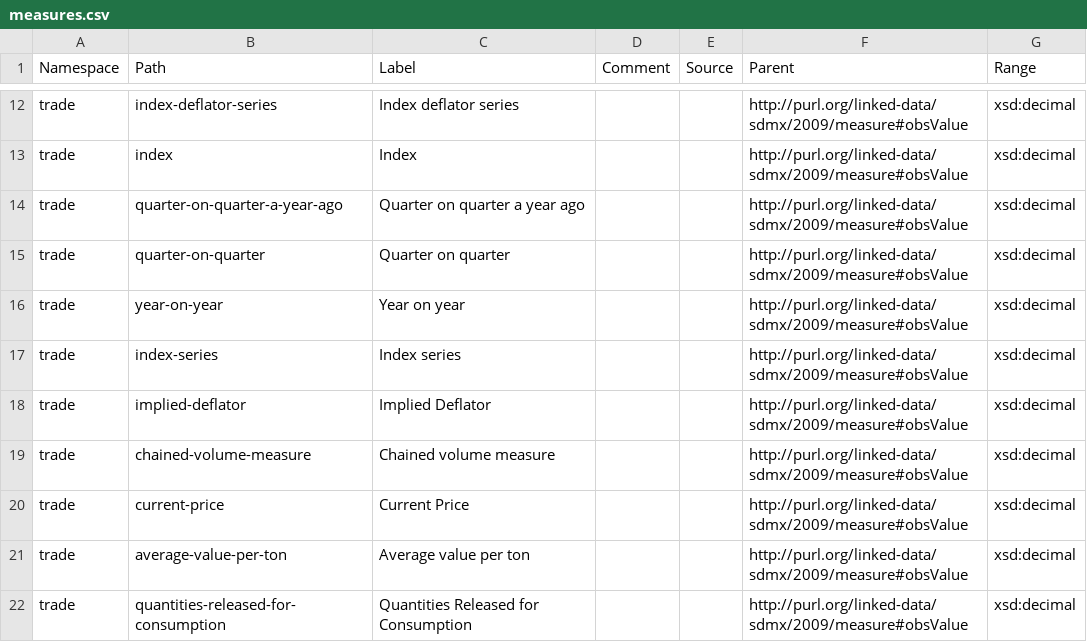
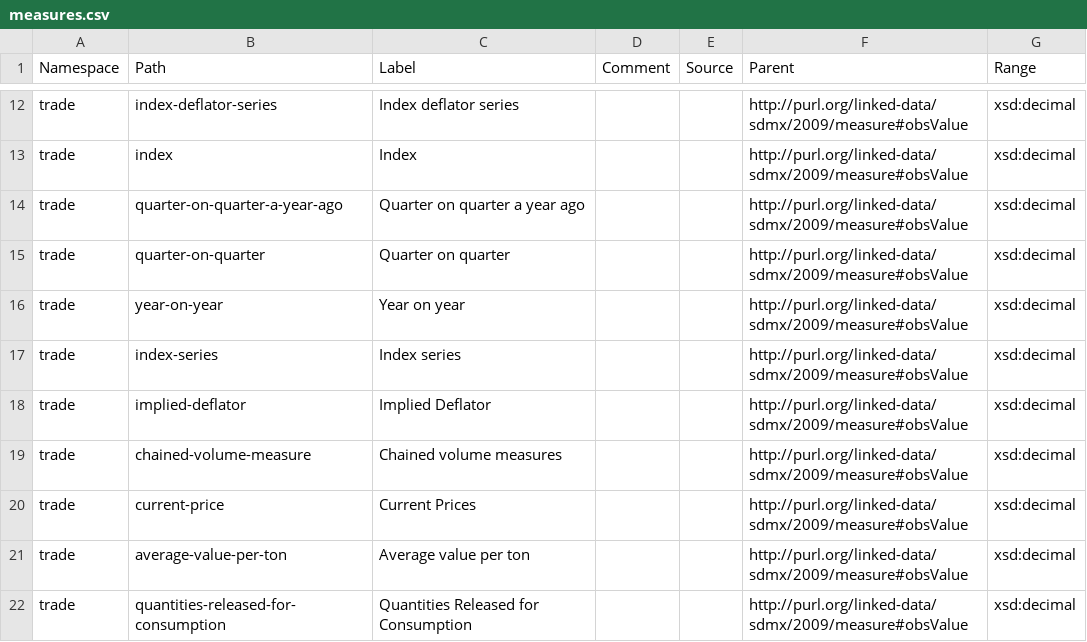
Before and after one commit to GSS-Cogs/family-trade, a CSV file: reference/measures.csv, drawn as a sheet; only a part is shown, gaps mark what is left out.

Commit message:
Getting measures right

```diff
--- a/reference/measures.csv
+++ b/reference/measures.csv
@@ -18,4 +18,4 @@ trade,index-series,Index series,,,http://purl.org/linked-data/sdmx/2009/measure#
 trade,implied-deflator,Implied Deflator,,,http://purl.org/linked-data/sdmx/2009/measure#obsValue,xsd:decimal
-trade,chained-volume-measure,Chained volume measure,,,http://purl.org/linked-data/sdmx/2009/measure#obsValue,xsd:decimal
-trade,current-price,Current Price,,,http://purl.org/linked-data/sdmx/2009/measure#obsValue,xsd:decimal
+trade,chained-volume-measure,Chained volume measures,,,http://purl.org/linked-data/sdmx/2009/measure#obsValue,xsd:decimal
+trade,current-price,Current Prices,,,http://purl.org/linked-data/sdmx/2009/measure#obsValue,xsd:decimal
 trade,average-value-per-ton,Average value per ton,,,http://purl.org/linked-data/sdmx/2009/measure#obsValue,xsd:decimal
```
Also changed, not shown: 2 other files.
